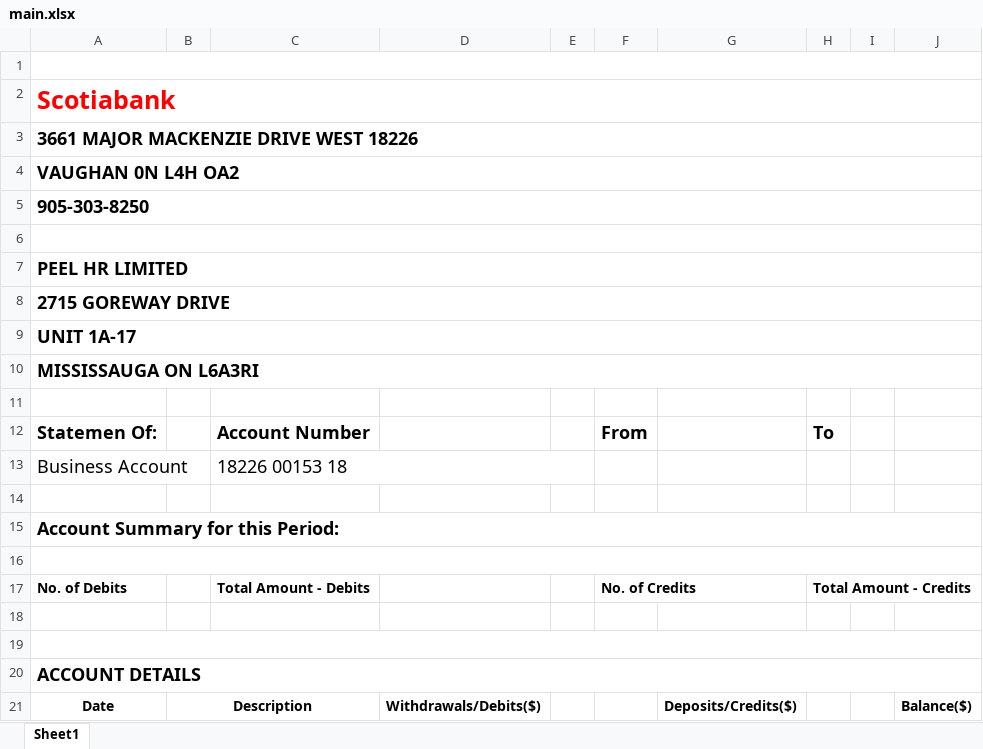
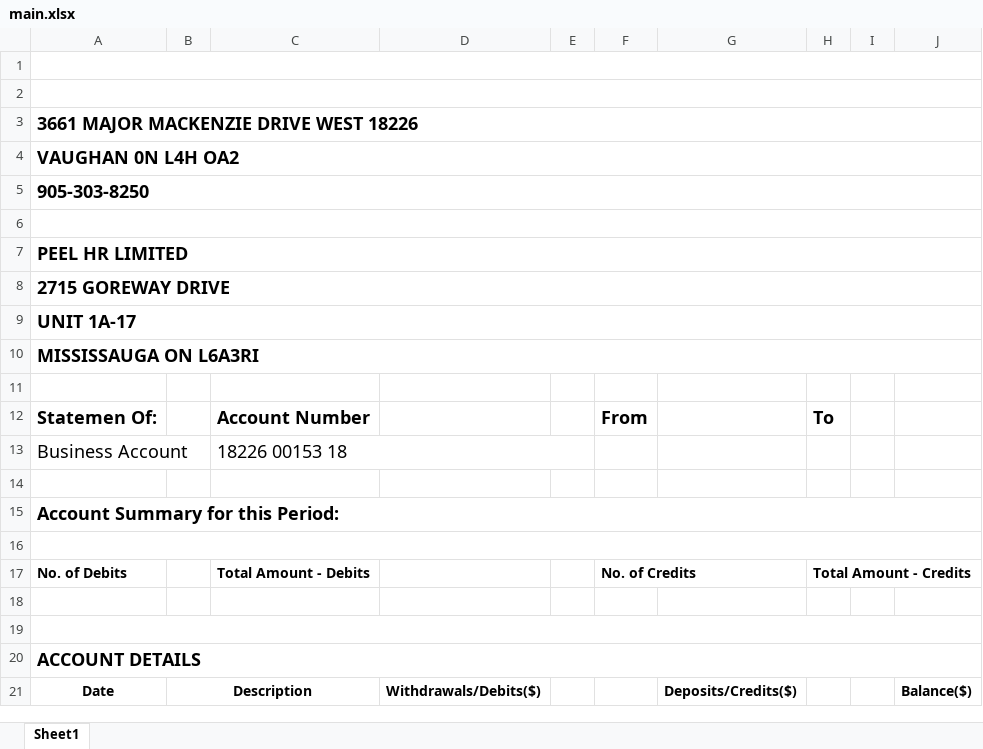
Before and after one commit to MuhammadSohaib1267/TEMP, an Excel workbook: main.xlsx, sheet Sheet1, drawn as a sheet; values as stored, in another font and other column widths than the file's, no borders; the diff names each change by its address in the sheet, - before the commit and + after, or states it on an @@ line.

Commit message:
first commits

```diff
--- a/main.xlsx (sheet Sheet1)
+++ b/main.xlsx (sheet Sheet1)
-A2: Scotiabank
+A2: (empty)
```
